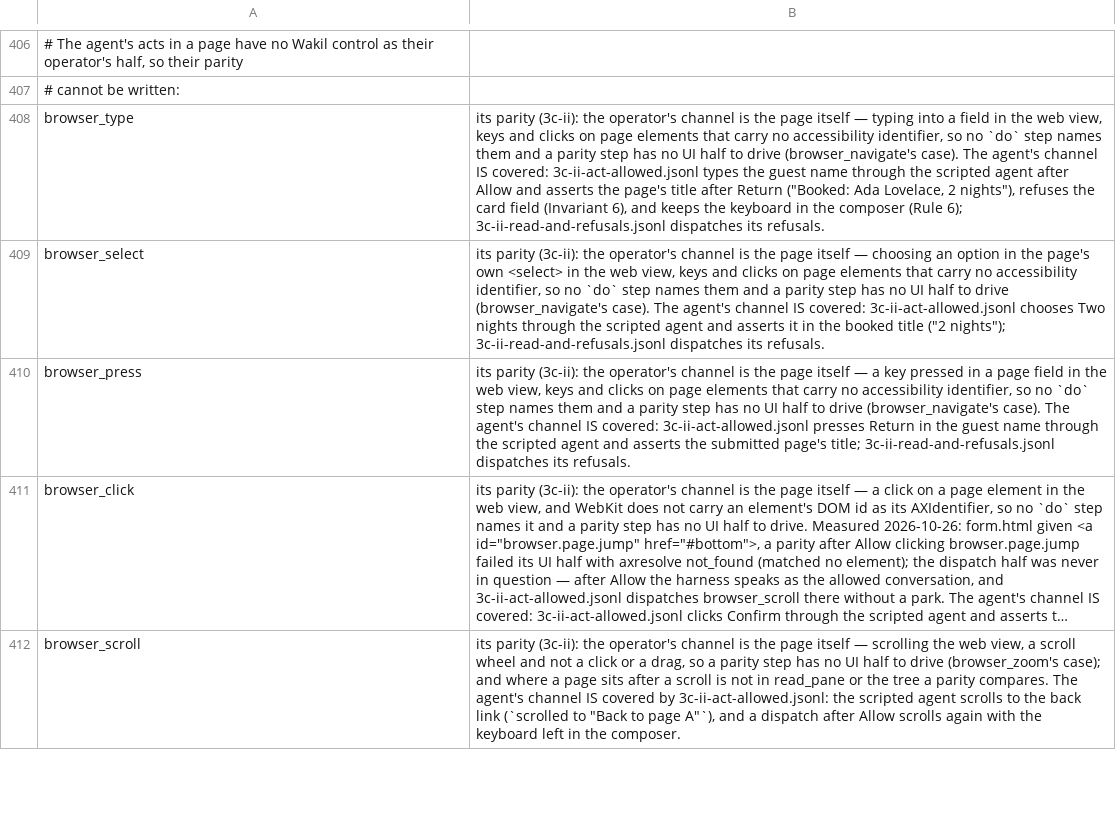
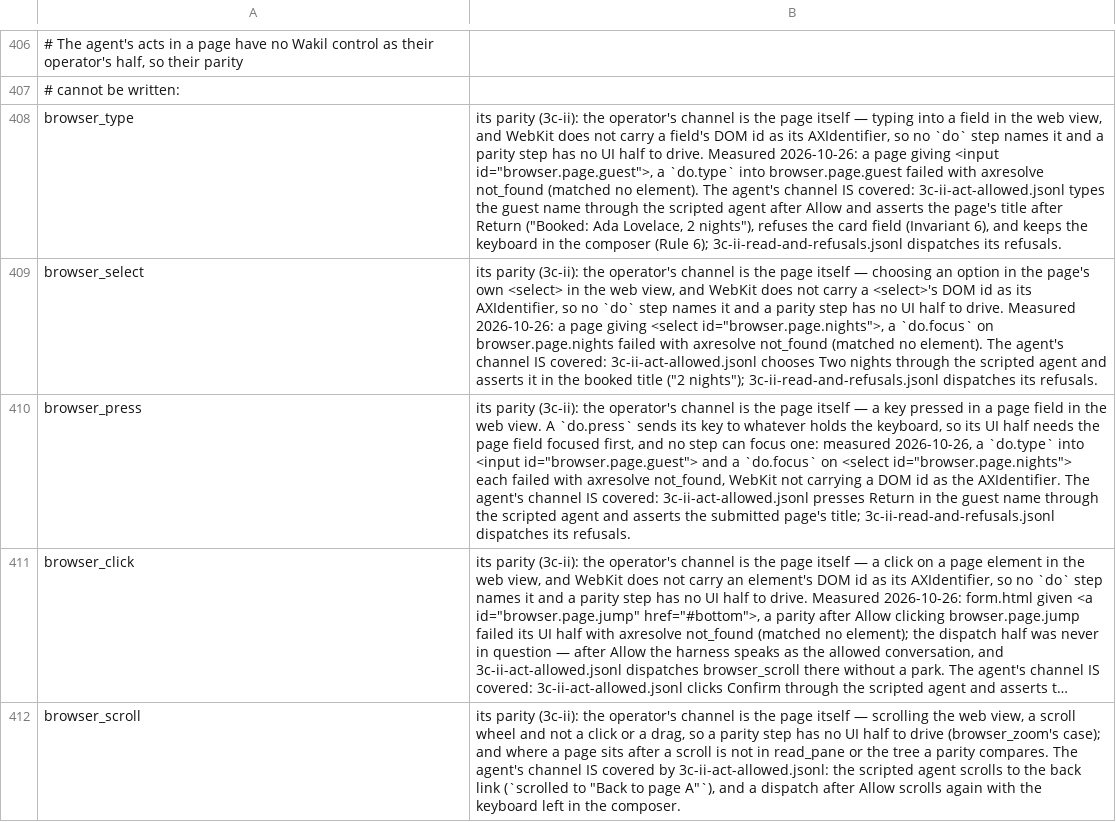
Before and after one commit to yehia-khalil/wakil, a TSV file: e2e/checks/uncoverable.tsv, drawn as a sheet; only a part is shown, gaps mark what is left out; long unchanged cells end in …; the diff names each change by its address in the sheet, - before the commit and + after, or states it on an @@ line.

Commit message:
3c-ii: the coverage gate gives the measured reason a page type, select or press has no parity — WebKit does not name a field by its id

```diff
--- a/e2e/checks/uncoverable.tsv
+++ b/e2e/checks/uncoverable.tsv
-B408: …web view, keys and clicks on page elements that carry no accessibility identifier, so no `do` step names them and a parity step has no UI half to drive (browser_navigate's case). The agent's…
+B408: …web view, and WebKit does not carry a field's DOM id as its AXIdentifier, so no `do` step names it and a parity step has no UI half to drive. Measured 2026-10-26: a page giving <input id="browser.page.guest">, a `do.type` into browser.page.guest failed with axresolve not_found (matched no element). The agent's…
-B409: …web view, keys and clicks on page elements that carry no accessibility identifier, so no `do` step names them and a parity step has no UI half to drive (browser_navigate's case). The agent's…
+B409: …web view, and WebKit does not carry a <select>'s DOM id as its AXIdentifier, so no `do` step names it and a parity step has no UI half to drive. Measured 2026-10-26: a page giving <select id="browser.page.nights">, a `do.focus` on browser.page.nights failed with axresolve not_found (matched no element). The agent's…
-B410: …the web view, keys and clicks on page elements that carry no accessibility identifier, so no `do` step names them and a parity step has no UI half to drive (browser_navigate's case). The agent's…
+B410: …the web view. A `do.press` sends its key to whatever holds the keyboard, so its UI half needs the page field focused first, and no step can focus one: measured 2026-10-26, a `do.type` into <input id="browser.page.guest"> and a `do.focus` on <select id="browser.page.nights"> each failed with axresolve not_found, WebKit not carrying a DOM id as the AXIdentifier. The agent's…
```
